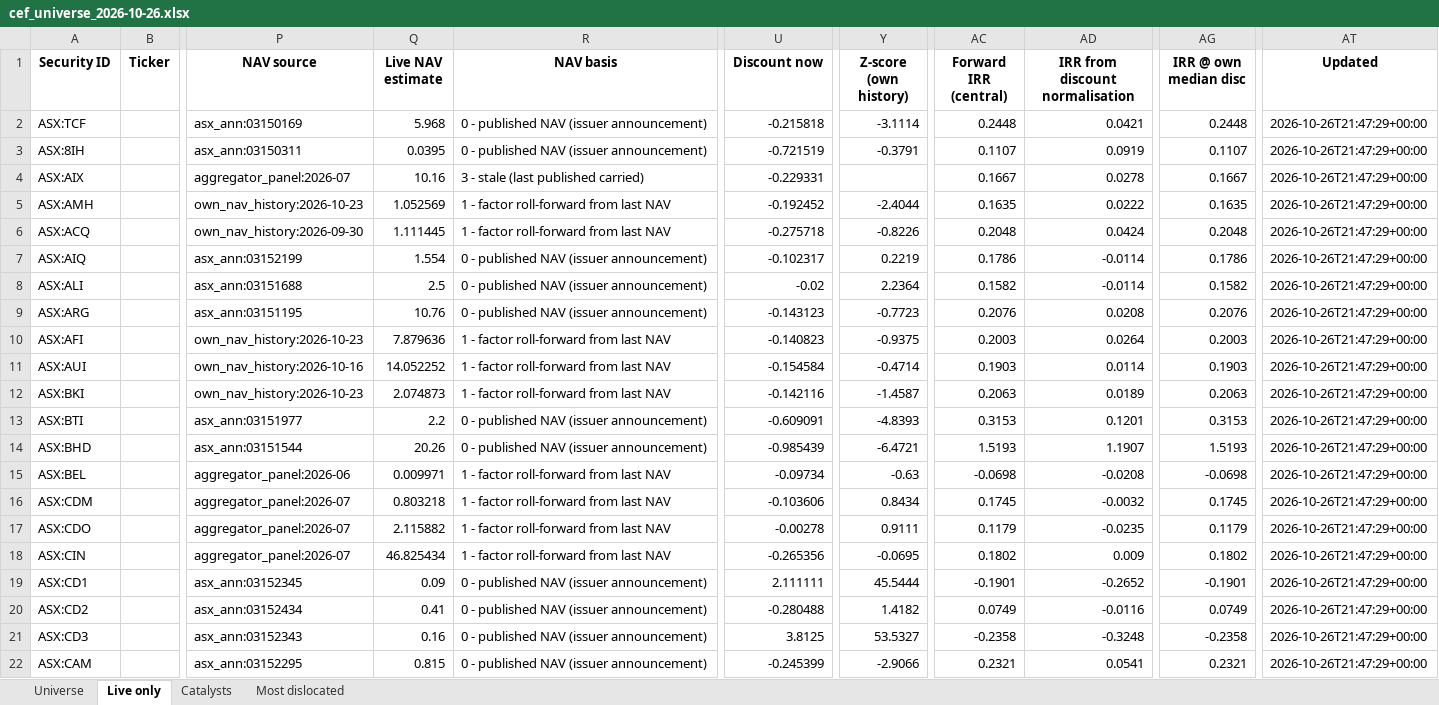
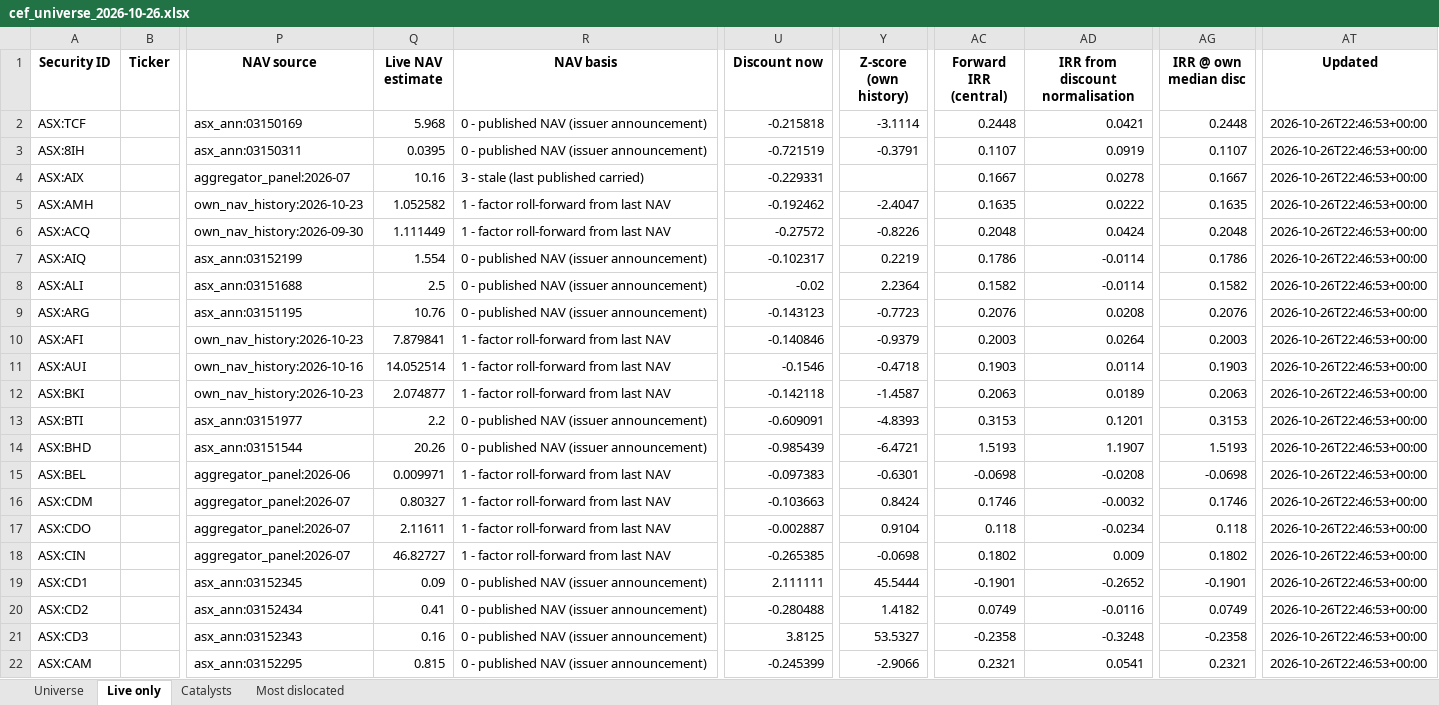
Before and after one commit to hdcapital/cef-research, an Excel workbook: outputs/live/cef_universe_2026-10-26.xlsx, sheet Live only, drawn as a sheet; only a part is shown, gaps mark what is left out; values as stored, in another font and other column widths than the file's, no borders; the diff covers the shown part only; the diff names each change by its address in the sheet, - before the commit and + after, or states it on an @@ line.

```diff
--- a/outputs/live/cef_universe_2026-10-26.xlsx (sheet Live only)
+++ b/outputs/live/cef_universe_2026-10-26.xlsx (sheet Live only)
-AT2:AT22 (Updated): 2026-10-26T21:47:29+00:00
+AT2:AT22 (Updated): 2026-10-26T22:46:53+00:00
-Q5 (Live NAV estimate): 1.052569
+Q5 (Live NAV estimate): 1.052582
-U5 (Discount now): -0.192452
+U5 (Discount now): -0.192462
-Y5 (Z-score (own history)): -2.4044
+Y5 (Z-score (own history)): -2.4047
-Q6 (Live NAV estimate): 1.111445
+Q6 (Live NAV estimate): 1.111449
-U6 (Discount now): -0.275718
+U6 (Discount now): -0.27572
-Q10 (Live NAV estimate): 7.879636
+Q10 (Live NAV estimate): 7.879841
-U10 (Discount now): -0.140823
+U10 (Discount now): -0.140846
-Y10 (Z-score (own history)): -0.9375
+Y10 (Z-score (own history)): -0.9379
-Q11 (Live NAV estimate): 14.052252
+Q11 (Live NAV estimate): 14.052514
-U11 (Discount now): -0.154584
+U11 (Discount now): -0.1546
-Y11 (Z-score (own history)): -0.4714
+Y11 (Z-score (own history)): -0.4718
-Q12 (Live NAV estimate): 2.074873
+Q12 (Live NAV estimate): 2.074877
-U12 (Discount now): -0.142116
+U12 (Discount now): -0.142118
-U15 (Discount now): -0.09734
+U15 (Discount now): -0.097383
-Y15 (Z-score (own history)): -0.63
+Y15 (Z-score (own history)): -0.6301
-Q16 (Live NAV estimate): 0.803218
+Q16 (Live NAV estimate): 0.80327
-U16 (Discount now): -0.103606
+U16 (Discount now): -0.103663
-Y16 (Z-score (own history)): 0.8434
+Y16 (Z-score (own history)): 0.8424
-AC16 (Forward IRR (central)): 0.1745
+AC16 (Forward IRR (central)): 0.1746
-AG16 (IRR @ own median disc): 0.1745
+AG16 (IRR @ own median disc): 0.1746
-Q17 (Live NAV estimate): 2.115882
+Q17 (Live NAV estimate): 2.11611
-U17 (Discount now): -0.00278
+U17 (Discount now): -0.002887
-Y17 (Z-score (own history)): 0.9111
+Y17 (Z-score (own history)): 0.9104
-AC17 (Forward IRR (central)): 0.1179
+AC17 (Forward IRR (central)): 0.118
-AD17 (IRR from discount normalisation): -0.0235
+AD17 (IRR from discount normalisation): -0.0234
-AG17 (IRR @ own median disc): 0.1179
+AG17 (IRR @ own median disc): 0.118
-Q18 (Live NAV estimate): 46.825434
+Q18 (Live NAV estimate): 46.82727
-U18 (Discount now): -0.265356
+U18 (Discount now): -0.265385
-Y18 (Z-score (own history)): -0.0695
+Y18 (Z-score (own history)): -0.0698
```
Also changed, not shown: 499 edited cells elsewhere in this sheet, sheet Universe, sheet Most dislocated, 13 other files.
